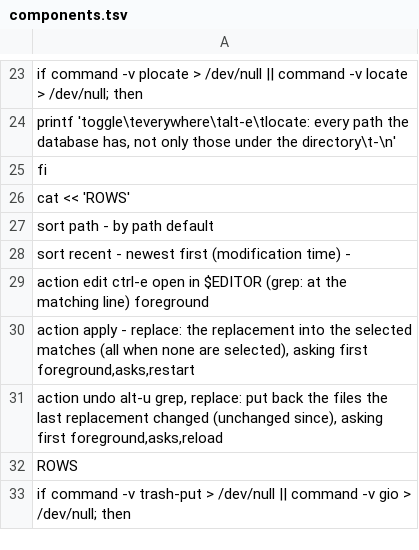
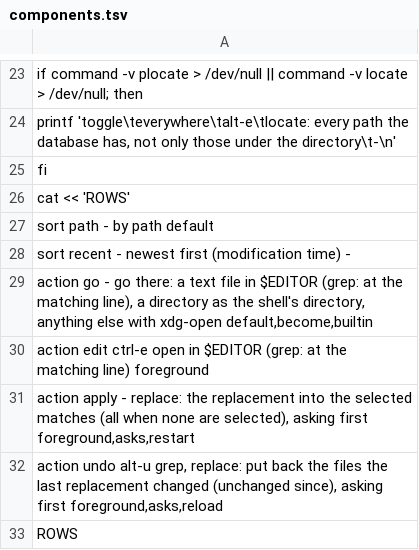
Before and after one commit to njhoffman/fzx, a TSV file: modules/files/components.tsv, drawn as a sheet; only a part is shown, gaps mark what is left out; the shorter side is filled out with more unchanged rows.

```diff
--- a/modules/files/components.tsv
+++ b/modules/files/components.tsv
@@ -28,2 +28,3 @@ sort  path    -  by path                                     default
 sort  recent  -  newest first (modification time)            -
+action  go    -       go there: a text file in $EDITOR (grep: at the matching line), a directory as the shell's directory, anything else with xdg-open  default,become,builtin
 action  edit  ctrl-e  open in $EDITOR (grep: at the matching line)  foreground
```
Also changed, not shown: modules/dirs/components.tsv, modules/recent/components.tsv, 15 other files.
